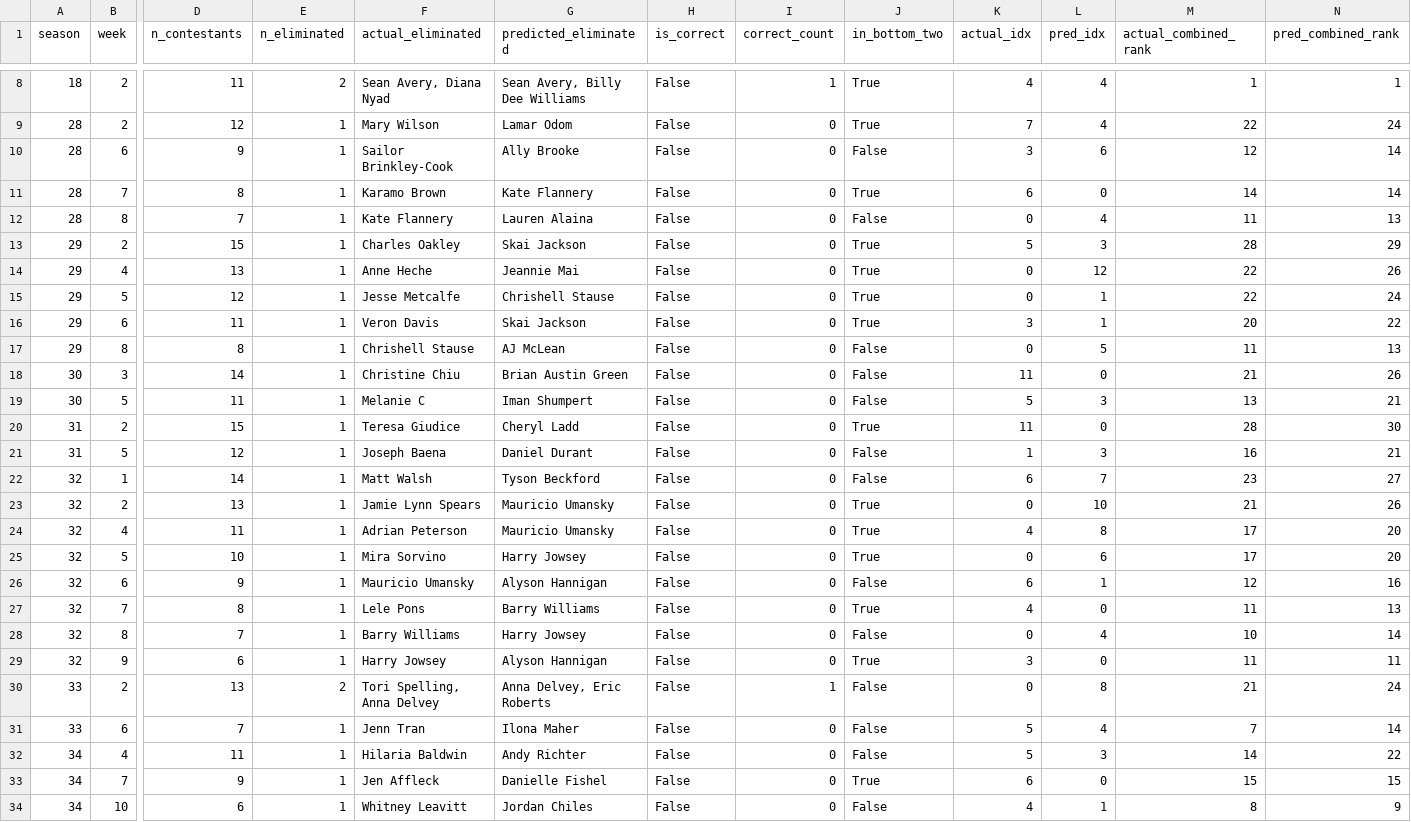
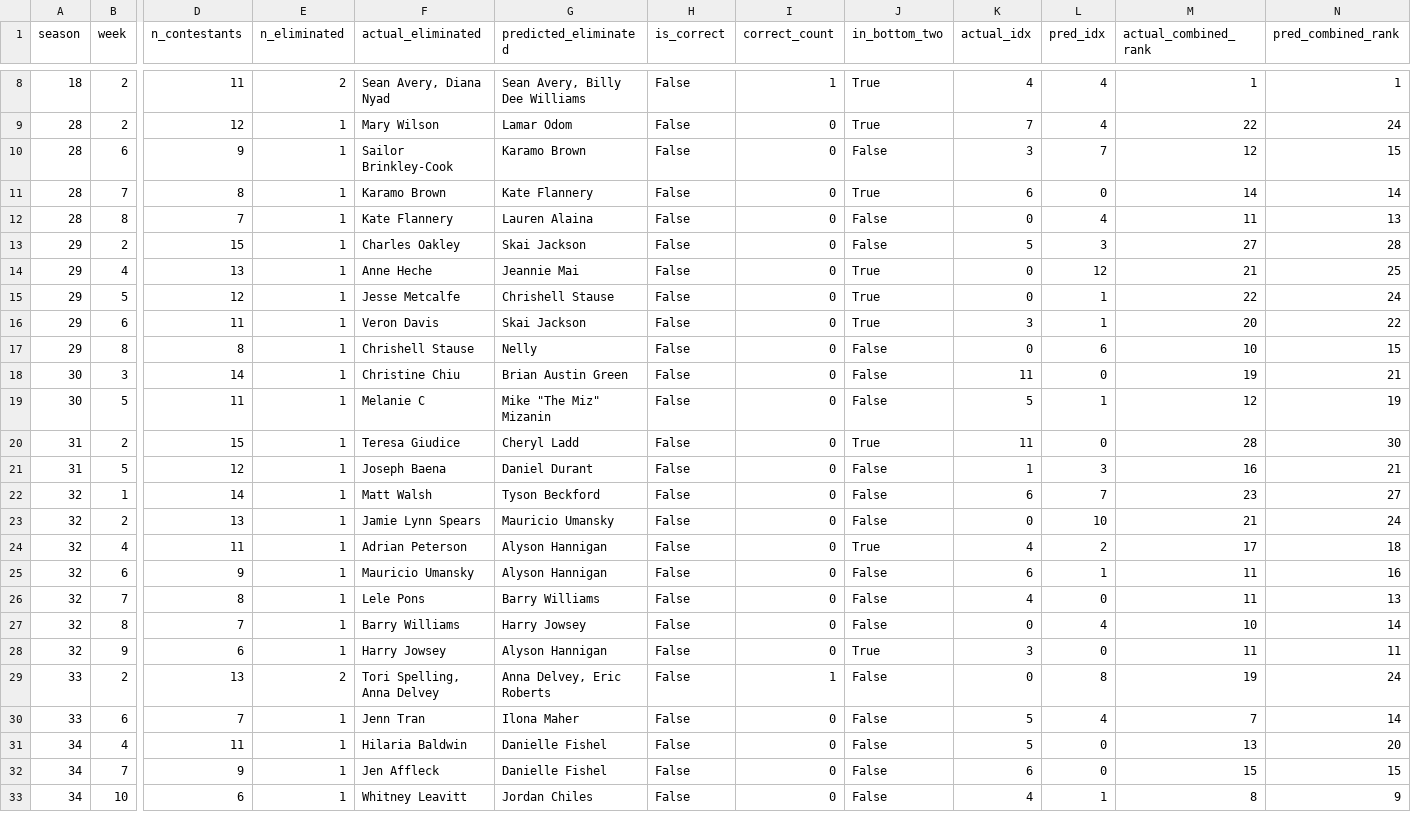
Before and after one commit to ShiCheng0104/MCM, a CSV file: yanxiao/outputs/incorrect_predictions.csv, drawn as a sheet; only a part is shown, gaps mark what is left out; removed rows and columns are numbered as before the commit, all else as after; rows hold the shown columns only; the diff names each change by its address in the sheet, - before the commit and + after, or states it on an @@ line.

```diff
--- a/yanxiao/outputs/incorrect_predictions.csv
+++ b/yanxiao/outputs/incorrect_predictions.csv
-G10 (predicted_eliminated): Ally Brooke
+G10 (predicted_eliminated): Karamo Brown
-L10 (pred_idx): 6
+L10 (pred_idx): 7
-N10 (pred_combined_rank): 14
+N10 (pred_combined_rank): 15
-J13 (in_bottom_two): True
+J13 (in_bottom_two): False
-M13 (actual_combined_rank): 28
+M13 (actual_combined_rank): 27
-N13 (pred_combined_rank): 29
+N13 (pred_combined_rank): 28
-M14 (actual_combined_rank): 22
+M14 (actual_combined_rank): 21
-N14 (pred_combined_rank): 26
+N14 (pred_combined_rank): 25
-G17 (predicted_eliminated): AJ McLean
+G17 (predicted_eliminated): Nelly
-L17 (pred_idx): 5
+L17 (pred_idx): 6
-M17 (actual_combined_rank): 11
+M17 (actual_combined_rank): 10
-N17 (pred_combined_rank): 13
+N17 (pred_combined_rank): 15
-M18 (actual_combined_rank): 21
+M18 (actual_combined_rank): 19
-N18 (pred_combined_rank): 26
+N18 (pred_combined_rank): 21
-G19 (predicted_eliminated): Iman Shumpert
+G19 (predicted_eliminated): Mike "The Miz" Mizanin
-L19 (pred_idx): 3
+L19 (pred_idx): 1
-M19 (actual_combined_rank): 13
+M19 (actual_combined_rank): 12
-N19 (pred_combined_rank): 21
+N19 (pred_combined_rank): 19
-J23 (in_bottom_two): True
+J23 (in_bottom_two): False
-N23 (pred_combined_rank): 26
+N23 (pred_combined_rank): 24
-G24 (predicted_eliminated): Mauricio Umansky
+G24 (predicted_eliminated): Alyson Hannigan
-L24 (pred_idx): 8
+L24 (pred_idx): 2
-N24 (pred_combined_rank): 20
+N24 (pred_combined_rank): 18
-row 25: 32 | 5 | 10 | 1 | Mira Sorvino | Harry Jowsey | False | 0 | True | 0 | 6 | 17 | 20
-M25 (actual_combined_rank): 12
+M25 (actual_combined_rank): 11
-J26 (in_bottom_two): True
+J26 (in_bottom_two): False
-M29 (actual_combined_rank): 21
+M29 (actual_combined_rank): 19
-G31 (predicted_eliminated): Andy Richter
+G31 (predicted_eliminated): Danielle Fishel
-L31 (pred_idx): 3
+L31 (pred_idx): 0
-M31 (actual_combined_rank): 14
+M31 (actual_combined_rank): 13
-N31 (pred_combined_rank): 22
+N31 (pred_combined_rank): 20
-J32 (in_bottom_two): True
+J32 (in_bottom_two): False
```
Also changed, not shown: yanxiao/outputs/consistency_results.csv, 14 other files.
